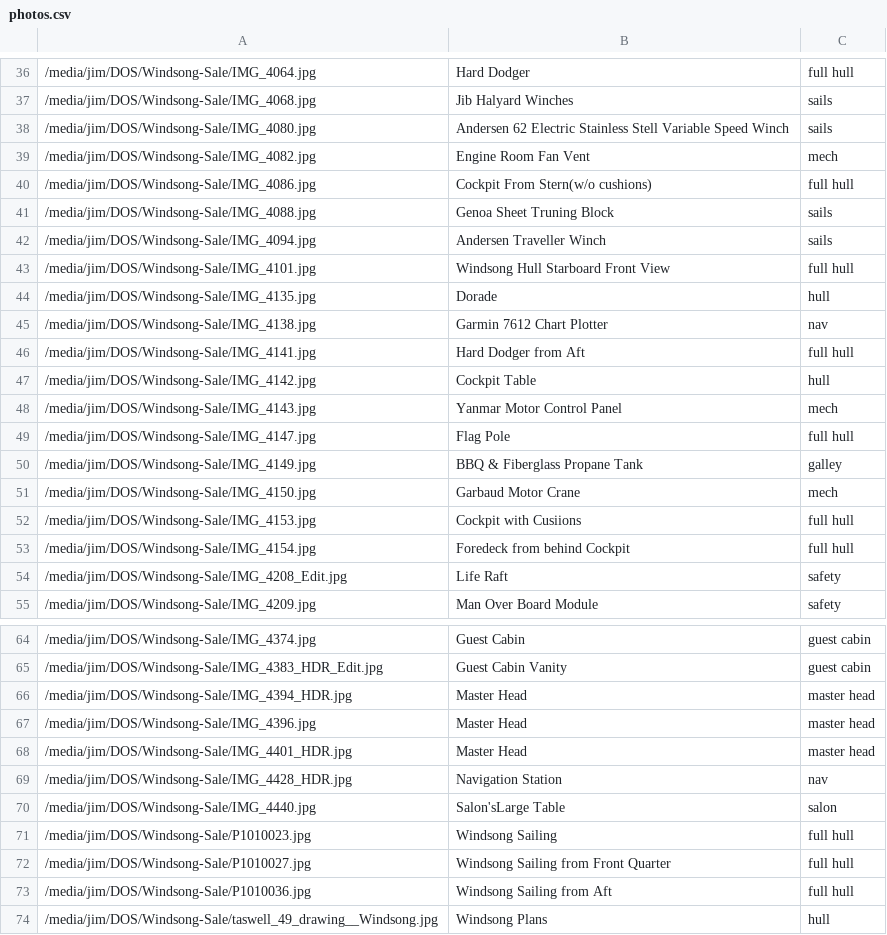
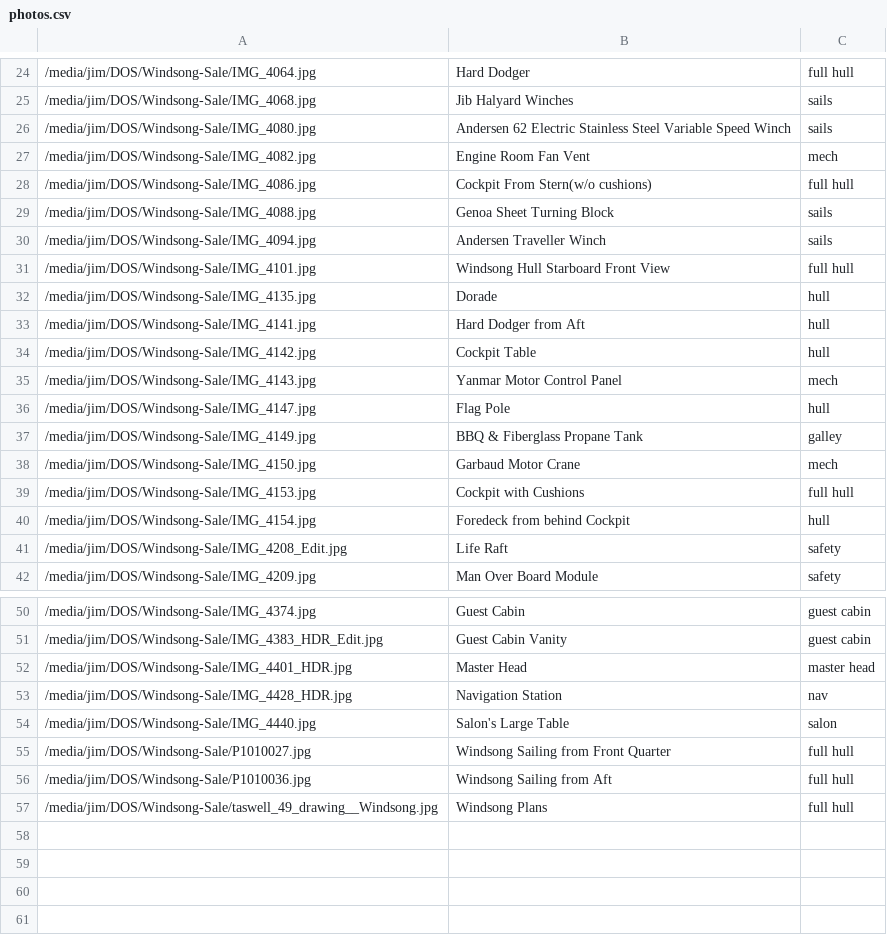
Before and after one commit to jdjacobs2/taswell, a CSV file: photos.csv, drawn as a sheet; only a part is shown, gaps mark what is left out; removed rows and columns are numbered as before the commit, all else as after; the diff covers the shown part only; the diff names each change by its address in the sheet, - before the commit and + after, or states it on an @@ line.

```diff
--- a/photos.csv
+++ b/photos.csv
-B26: …Electric Stainless Stell Variable Speed…
+B26: …Electric Stainless Steel Variable Speed…
-B29: Genoa Sheet Truning Block
+B29: Genoa Sheet Turning Block
-row 45: /media/jim/DOS/Windsong-Sale/IMG_4138.jpg | Garmin 7612 Chart Plotter | nav
-C33: full hull
+C33: hull
-C36: full hull
+C36: hull
-B39: Cockpit with Cusiions
+B39: Cockpit with Cushions
-C40: full hull
+C40: hull
-row 66: /media/jim/DOS/Windsong-Sale/IMG_4394_HDR.jpg | Master Head | master head
-row 67: /media/jim/DOS/Windsong-Sale/IMG_4396.jpg | Master Head | master head
-B54: Salon'sLarge Table
+B54: Salon's Large Table
-row 71: /media/jim/DOS/Windsong-Sale/P1010023.jpg | Windsong Sailing | full hull
-C57: hull
+C57: full hull
```
Also changed, not shown: 13 removed rows and 4 edited cells elsewhere in this file, 42 other files.
